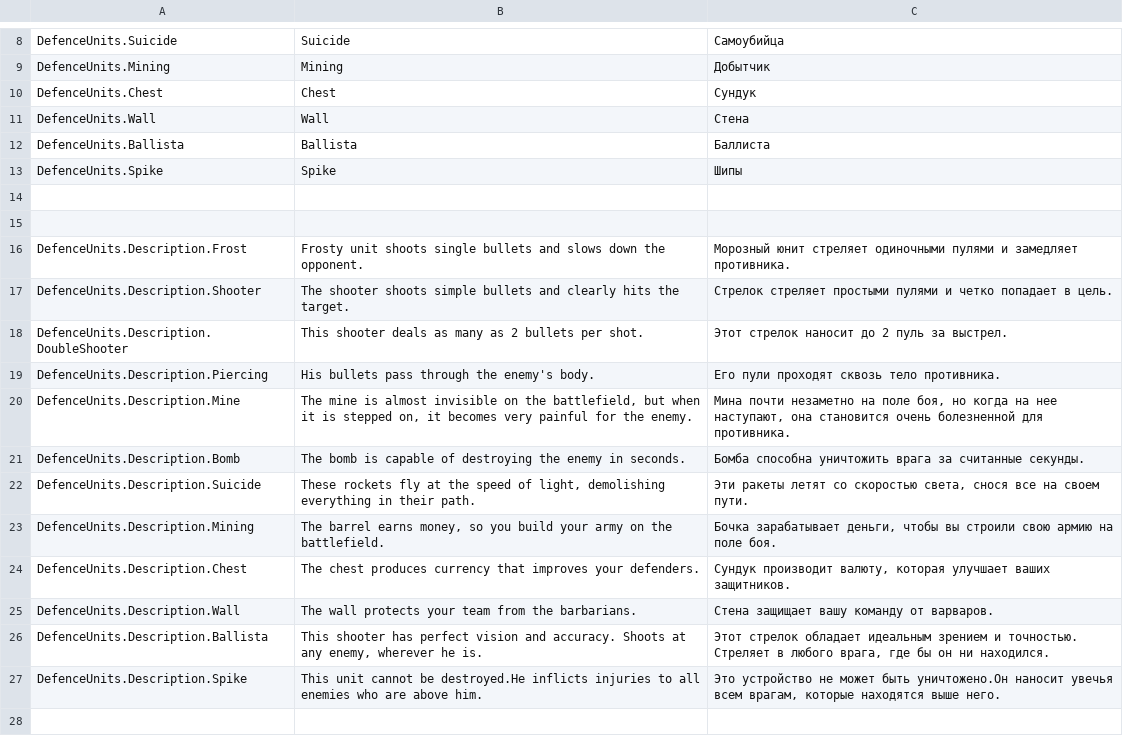
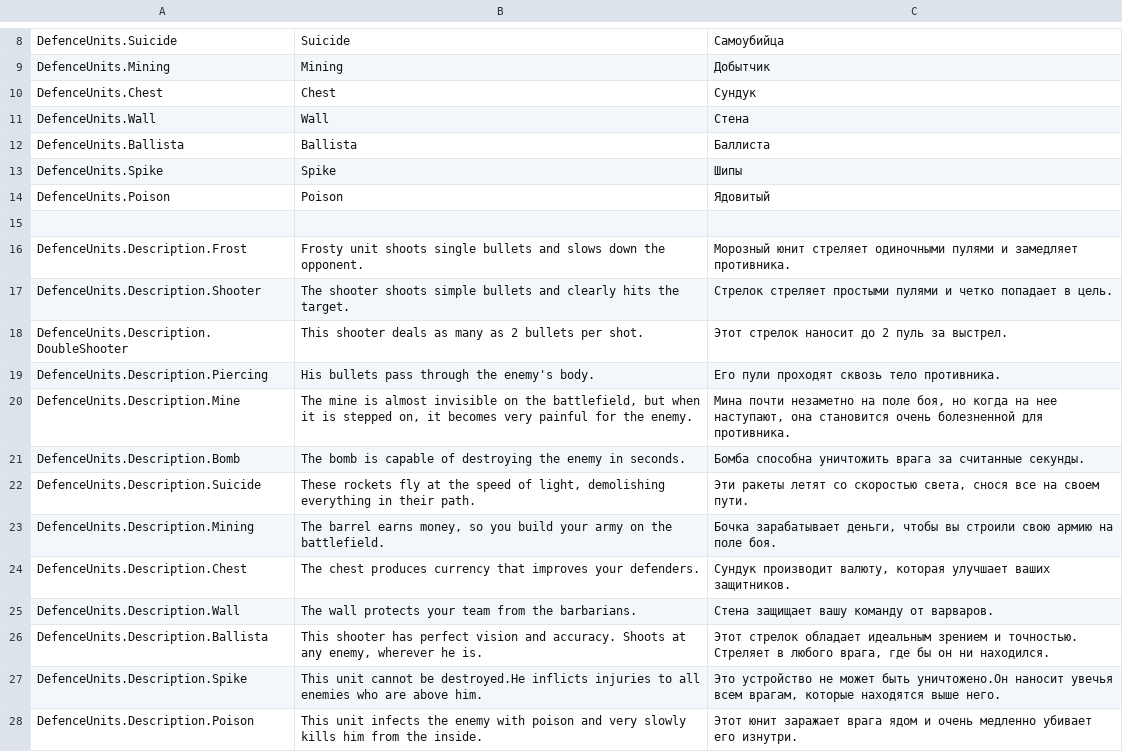
Before and after one commit to Tipok1234/PVU, a CSV file: Assets/SimpleLocalization/Resources/Localization/DefenceUnits.csv, drawn as a sheet; only a part is shown, gaps mark what is left out; the diff names each change by its address in the sheet, - before the commit and + after, or states it on an @@ line.

Commit message:
add poison unit

```diff
--- a/Assets/SimpleLocalization/Resources/Localization/DefenceUnits.csv
+++ b/Assets/SimpleLocalization/Resources/Localization/DefenceUnits.csv
-row 14: (empty)
+row 14: DefenceUnits.Poison | Poison | Ядовитый
+row 28: DefenceUnits.Description.Poison | This unit infects the enemy with poison and very slowly kills him from the inside. | Этот юнит заражает врага ядом и очень медленно убивает его изнутри.
```
Also changed, not shown: 19 other files.
